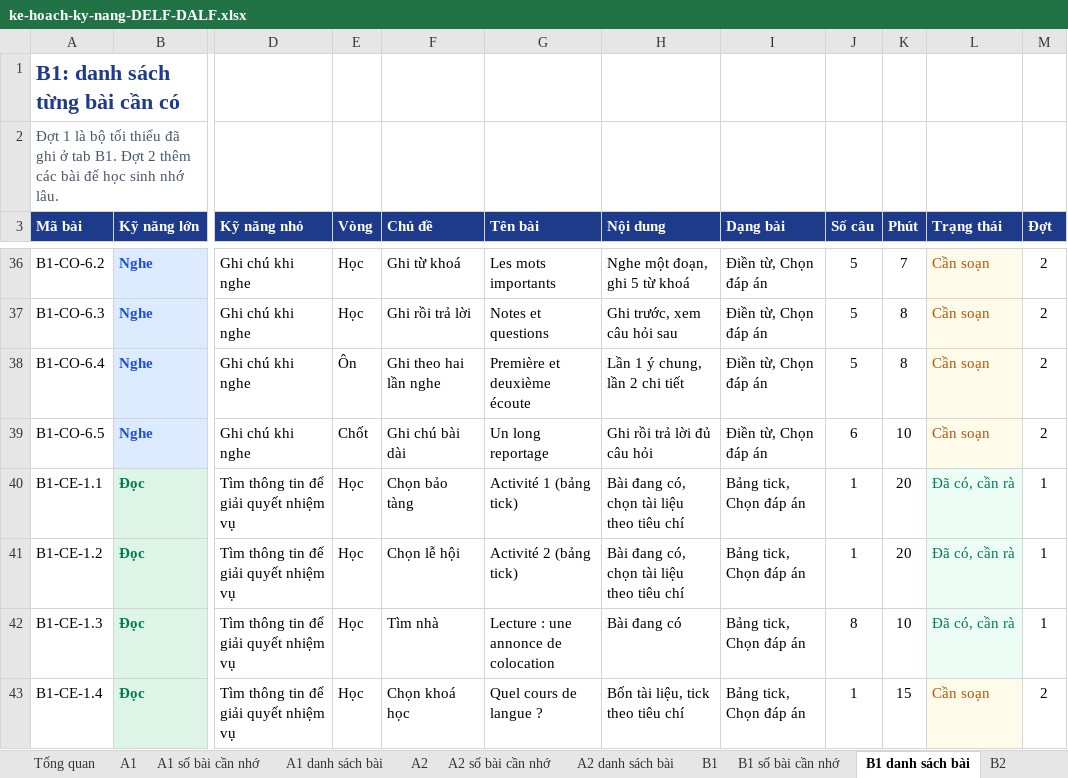
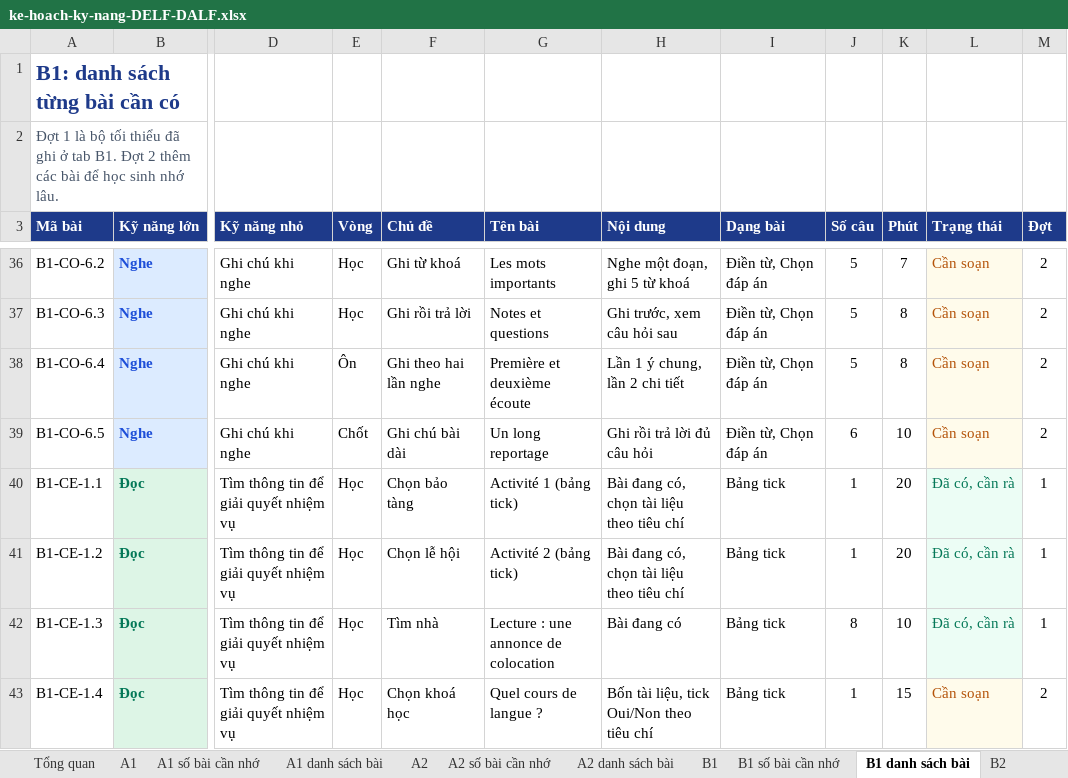
Before and after one commit to dhunff/ma-classe-de-francais, an Excel workbook: docs/ke-hoach-ky-nang-DELF-DALF.xlsx, sheet B1 danh sách bài, drawn as a sheet; only a part is shown, gaps mark what is left out; values as stored, in another font and other column widths than the file's, no borders; the diff covers the shown part only; the diff names each change by its address in the sheet, - before the commit and + after, or states it on an @@ line.

```diff
--- a/docs/ke-hoach-ky-nang-DELF-DALF.xlsx (sheet B1 danh sách bài)
+++ b/docs/ke-hoach-ky-nang-DELF-DALF.xlsx (sheet B1 danh sách bài)
-I40:I43 (Dạng bài): Bảng tick, Chọn đáp án
+I40:I43 (Dạng bài): Bảng tick
-H43 (Nội dung): Bốn tài liệu, tick theo tiêu chí
+H43 (Nội dung): Bốn tài liệu, tick Oui/Non theo tiêu chí
```
Also changed, not shown: 24 edited cells elsewhere in this sheet, sheet C1 danh sách bài, sheet A2, sheet Tổng quan, sheet Phân tích kỹ năng nhỏ, sheet A2 danh sách bài, sheet Lưu ý chung, 7 more sheets, other sheet tabs.
